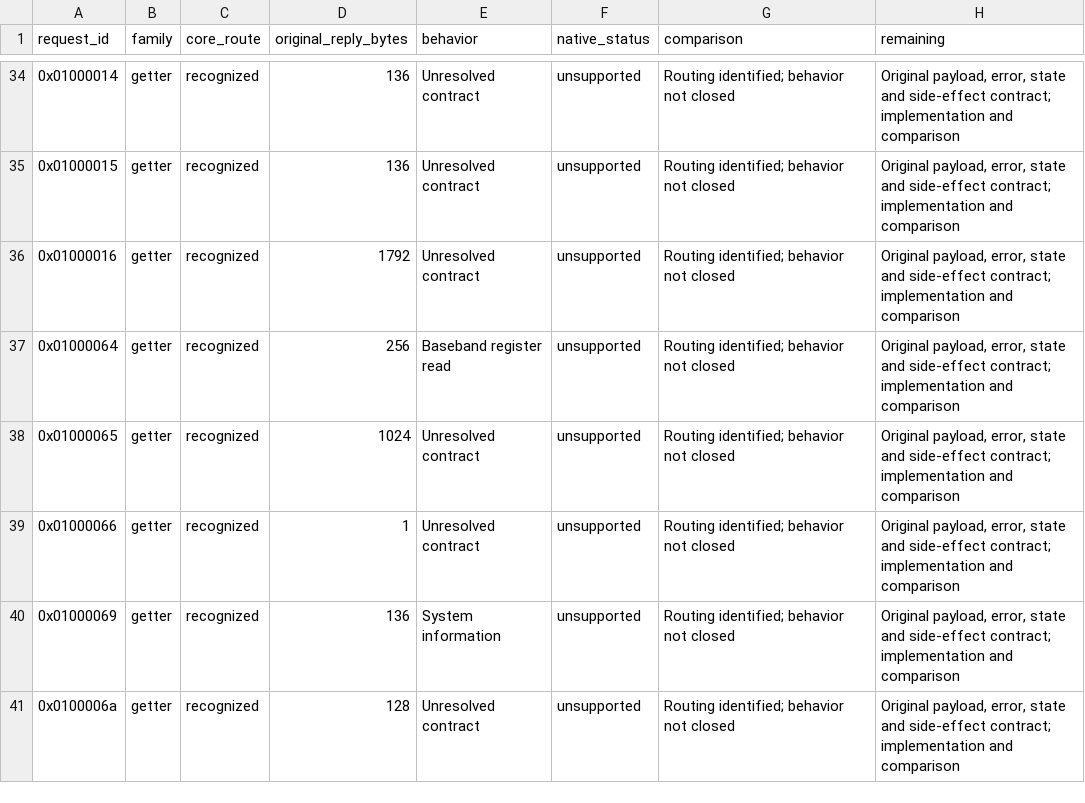
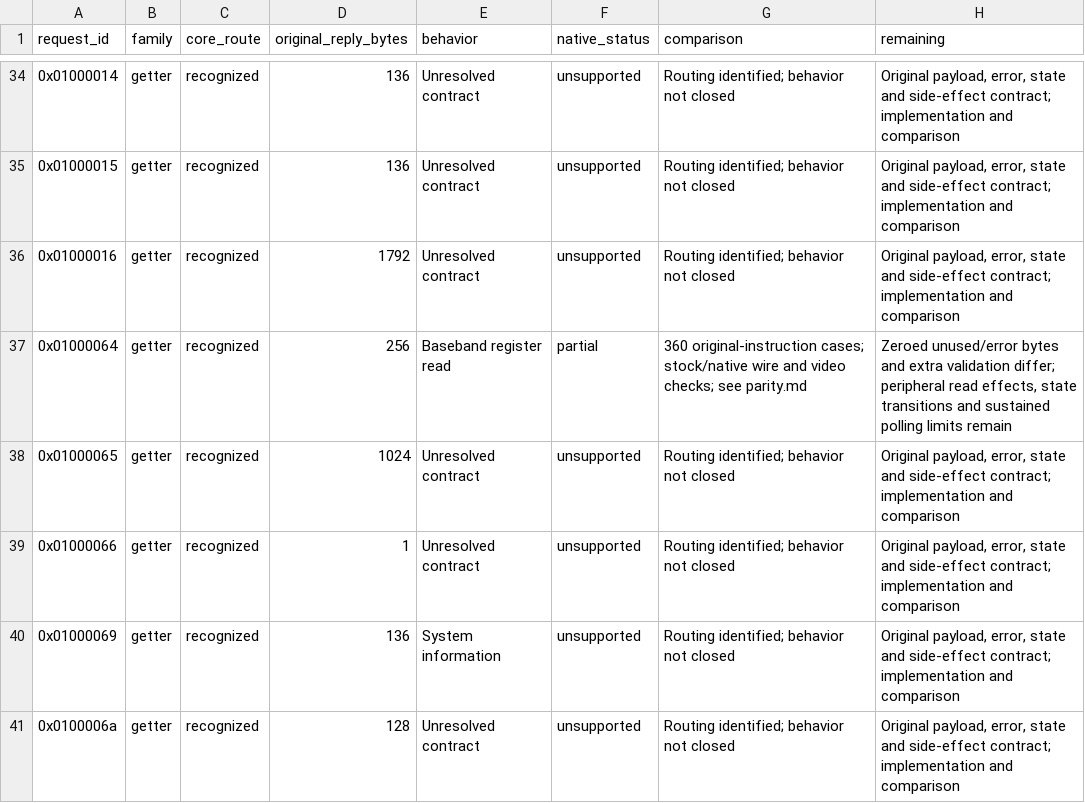
Before and after one commit to gehee/Open8030, a CSV file: docs/host-command-coverage.csv, drawn as a sheet; only a part is shown, gaps mark what is left out.

Commit message:
Implement original register-read command and verify wire replies

```diff
--- a/docs/host-command-coverage.csv
+++ b/docs/host-command-coverage.csv
@@ -36,3 +36,3 @@ request_id,family,core_route,original_reply_bytes,behavior,native_status,compari
 0x01000016,getter,recognized,1792,Unresolved contract,unsupported,Routing identified; behavior not closed,"Original payload, error, state and side-effect contract; implementation and comparison"
-0x01000064,getter,recognized,256,Baseband register read,unsupported,Routing identified; behavior not closed,"Original payload, error, state and side-effect contract; implementation and comparison"
+0x01000064,getter,recognized,256,Baseband register read,partial,360 original-instruction cases; stock/native wire and video checks; see parity.md,"Zeroed unused/error bytes and extra validation differ; peripheral read effects, state transitions and sustained polling limits remain"
 0x01000065,getter,recognized,1024,Unresolved contract,unsupported,Routing identified; behavior not closed,"Original payload, error, state and side-effect contract; implementation and comparison"
```
Also changed, not shown: 9 other files.
